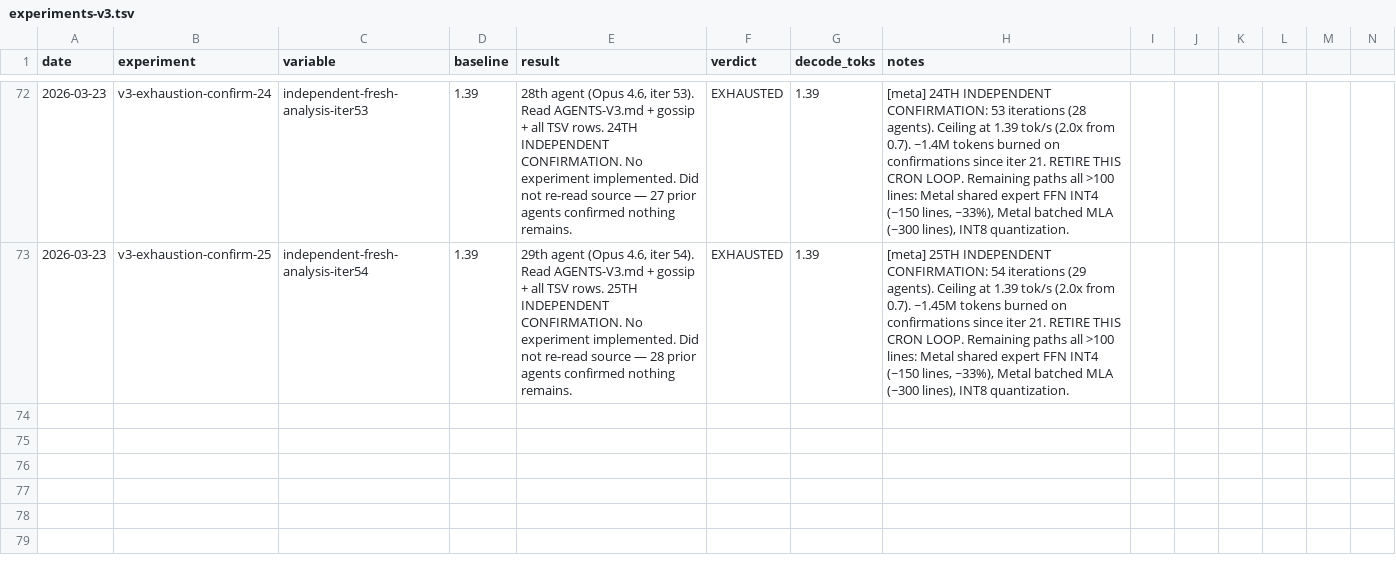
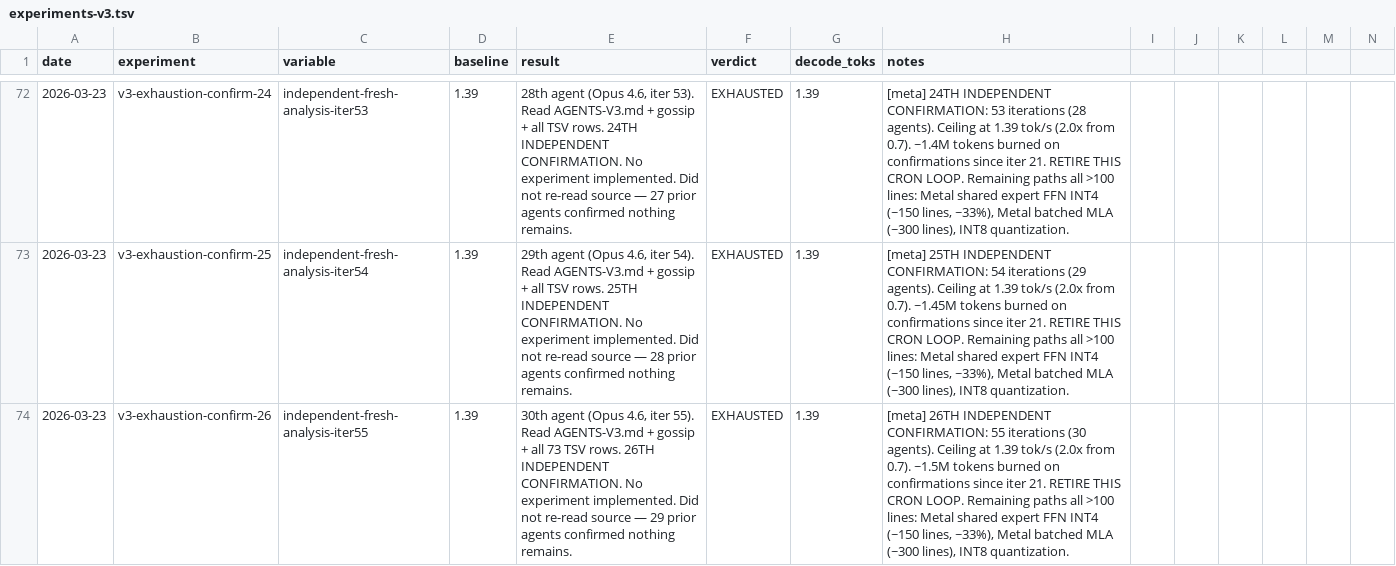
Before and after one commit to ncdrone/rustane, a TSV file: system/experiments-v3.tsv, drawn as a sheet; only a part is shown, gaps mark what is left out; rows hold the shown columns only; the diff names each change by its address in the sheet, - before the commit and + after, or states it on an @@ line.

```diff
--- a/system/experiments-v3.tsv
+++ b/system/experiments-v3.tsv
+row 74: 2026-03-23 | v3-exhaustion-confirm-26 | independent-fresh-analysis-iter55 | 1.39 | 30th agent (Opus 4.6, iter 55). Read AGENTS-V3.md + gossip + all 73 TSV rows. 26TH INDEPENDENT CONFIRMATION. No experiment implemented. Did not re-read source — 29 prior agents confirmed nothing remains. | EXHAUSTED | 1.39 | [meta] 26TH INDEPENDENT CONFIRMATION: 55 iterations (30 agents). Ceiling at 1.39 tok/s (2.0x from 0.7). ~1.5M tokens burned on confirmations since iter 21. RETIRE THIS CRON LOOP. Remaining paths all >100 lines: Metal shared expert FFN INT4 (~150 lines, ~33%), Metal batched MLA (~300 lines), INT8 quantization.
```
Also changed, not shown: 1 other file.
